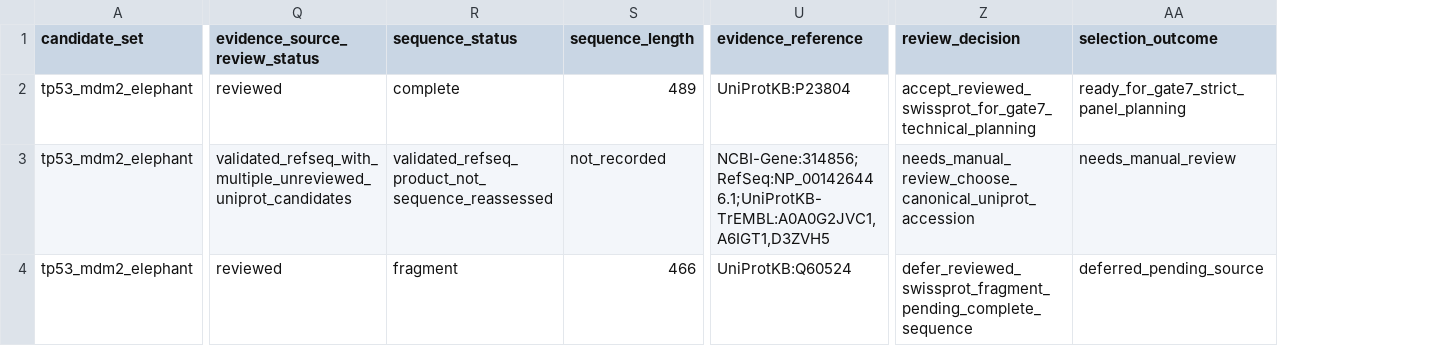
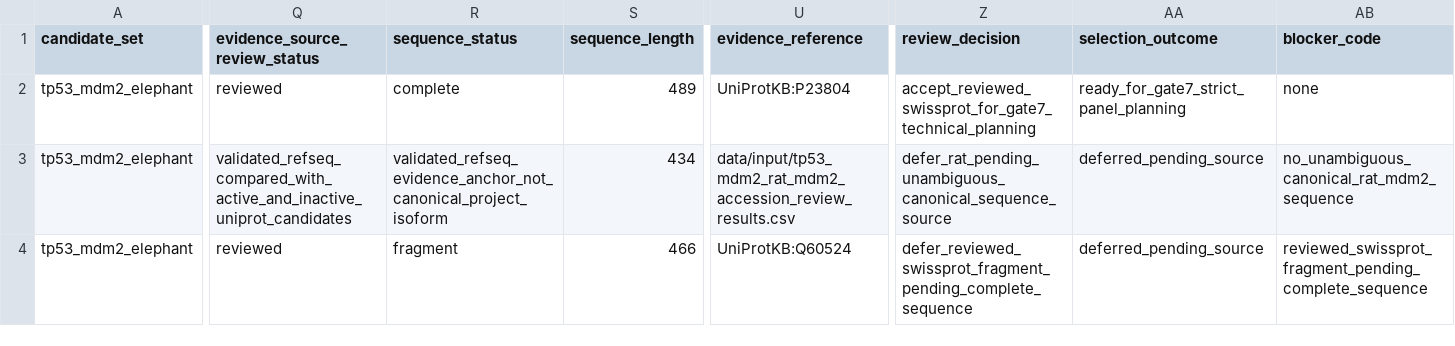
Before and after one commit to FrivoNikoma/longevity-port-pipelines, a CSV file: data/input/tp53_mdm2_mdm2_short_lived_control_results.csv, drawn as a sheet; only a part is shown, gaps mark what is left out; the diff covers the shown part only; the diff names each change by its address in the sheet, - before the commit and + after, or states it on an @@ line.

Commit message:
Resolve rat MDM2 canonical accession review
Resolve the rat MDM2 accession ambiguity without forcing an unsupported canonical-accession choice.

Compare validated RefSeq `NP_001426446.1` with UniProt candidates `A0A0G2JVC1`, `A6IGT1`, and `D3ZVH5`. Record the RefSeq as an evidence anchor rather than an accepted canonical project accession or isoform. Record `A0A0G2JVC1` as an active unreviewed sequence that is 49 amino acids longer and contains the RefSeq as an exact subsequence but is not an exact accession-level match. Exclude inactive accession `A6IGT1`. Record `D3ZVH5` as a distinct active unreviewed 458-amino-acid sequence that is not an exact match.

Change the rat result from `needs_manual_review` to `deferred_pending_source` with `review_decision=defer_rat_pending_unambiguous_canonical_sequence_source`, `blocker_code=no_unambiguous_canonical_rat_mdm2_sequence`, and `strict_panel_row_allowed=false`.

Keep mouse as the only ready short-lived MDM2 control. Preserve one ready long-lived species and one ready short-lived species, MDM2 `strict_panel_status=strict_panel_ready`, and the single-species short-lived baseline limitation. Keep TP53 deferred and aggregate Gate 7, Gate 8, and Gate 9 closed.

Do not execute contrast, fetch sequences inside repository runtime, commit raw sequences or runtime artifacts, call Biohub/ESMC, generate embeddings, call Boltz/AF3/Chai, or make biological claims.

```diff
--- a/data/input/tp53_mdm2_mdm2_short_lived_control_results.csv
+++ b/data/input/tp53_mdm2_mdm2_short_lived_control_results.csv
+column AB (blocker_code), rows 2-4: none | no_unambiguous_canonical_rat_mdm2_sequence | reviewed_swissprot_fragment_pending_complete_sequence
-Q3 (evidence_source_review_status): validated_refseq_with_multiple_unreviewed_uniprot_candidates
+Q3 (evidence_source_review_status): validated_refseq_compared_with_active_and_inactive_uniprot_candidates
-R3 (sequence_status): validated_refseq_product_not_sequence_reassessed
+R3 (sequence_status): validated_refseq_evidence_anchor_not_canonical_project_isoform
-S3 (sequence_length): not_recorded
+S3 (sequence_length): 434
-U3 (evidence_reference): NCBI-Gene:314856;RefSeq:NP_001426446.1;UniProtKB-TrEMBL:A0A0G2JVC1,A6IGT1,D3ZVH5
+U3 (evidence_reference): data/input/tp53_mdm2_rat_mdm2_accession_review_results.csv
-Z3 (review_decision): needs_manual_review_choose_canonical_uniprot_accession
+Z3 (review_decision): defer_rat_pending_unambiguous_canonical_sequence_source
-AA3 (selection_outcome): needs_manual_review
+AA3 (selection_outcome): deferred_pending_source
```
Also changed, not shown: 6 edited cells elsewhere in this file, 11 other files.
